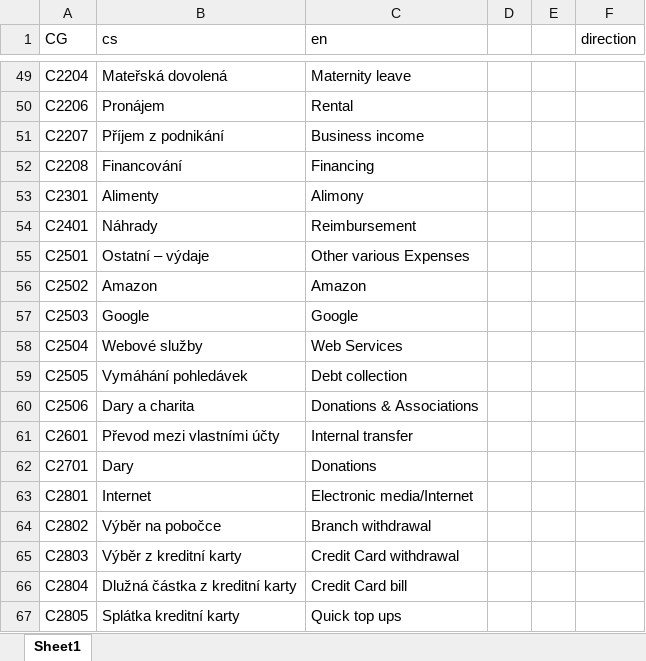
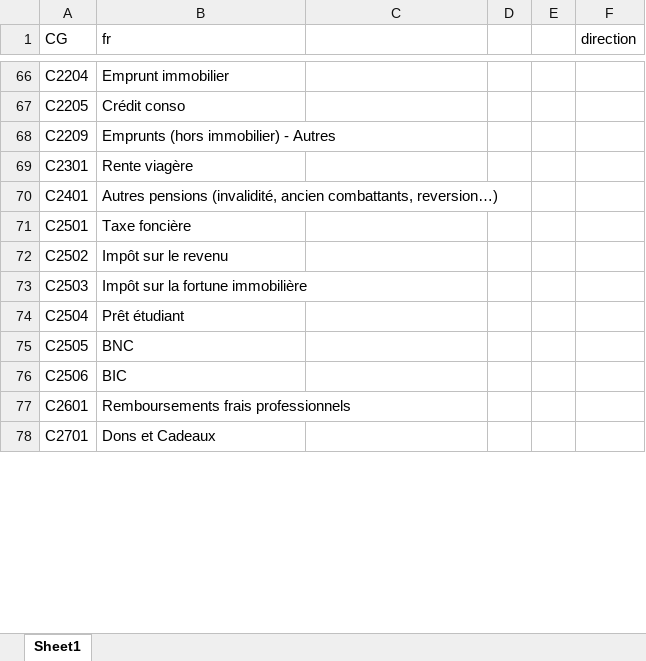
Before and after one commit to lfkiko/ImpApp, an Excel workbook: Scripts/Source/categoryGroups/CategoryGroupsInput.xlsm, sheet Sheet1, drawn as a sheet; only a part is shown, gaps mark what is left out; values as stored, in another font and other column widths than the file's, no cell formats; charts and pictures not drawn; removed rows and columns are numbered as before the commit, all else as after; the diff covers the shown part only; the diff names each change by its address in the sheet, - before the commit and + after, or states it on an @@ line.

```diff
--- a/Scripts/Source/categoryGroups/CategoryGroupsInput.xlsm (sheet Sheet1)
+++ b/Scripts/Source/categoryGroups/CategoryGroupsInput.xlsm (sheet Sheet1)
-B1: cs
+B1: fr
-C1: en
+C1: (empty)
-B66 (fr): Mateřská dovolená
+B66 (fr): Emprunt immobilier
-C66: Maternity leave
+C66: (empty)
-row 50: C2206 | Pronájem | Rental
-row 51: C2207 | Příjem z podnikání | Business income
-row 52: C2208 | Financování | Financing
+row 67: C2205 | Crédit conso
+row 68: C2209 | Emprunts (hors immobilier) - Autres
-B69 (fr): Alimenty
+B69 (fr): Rente viagère
-C69: Alimony
+C69: (empty)
-B70 (fr): Náhrady
+B70 (fr): Autres pensions (invalidité, ancien combattants, reversion…)
-C70: Reimbursement
+C70: (empty)
-B71 (fr): Ostatní – výdaje
+B71 (fr): Taxe foncière
-C71: Other various Expenses
+C71: (empty)
-B72 (fr): Amazon
+B72 (fr): Impôt sur le revenu
-C72: Amazon
+C72: (empty)
-B73 (fr): Google
+B73 (fr): Impôt sur la fortune immobilière
-C73: Google
+C73: (empty)
-B74 (fr): Webové služby
+B74 (fr): Prêt étudiant
-C74: Web Services
+C74: (empty)
-B75 (fr): Vymáhání pohledávek
+B75 (fr): BNC
-C75: Debt collection
+C75: (empty)
-B76 (fr): Dary a charita
+B76 (fr): BIC
-C76: Donations & Associations
+C76: (empty)
-B77 (fr): Převod mezi vlastními účty
+B77 (fr): Remboursements frais professionnels
-C77: Internal transfer
+C77: (empty)
-B78 (fr): Dary
+B78 (fr): Dons et Cadeaux
-C78: Donations
+C78: (empty)
-row 63: C2801 | Internet | Electronic media/Internet
-row 64: C2802 | Výběr na pobočce | Branch withdrawal
-row 65: C2803 | Výběr z kreditní karty | Credit Card withdrawal
-row 66: C2804 | Dlužná částka z kreditní karty | Credit Card bill
-row 67: C2805 | Splátka kreditní karty | Quick top ups
```
Also changed, not shown: 46 added rows, 56 removed rows and 110 edited cells elsewhere in this sheet, cell formats, charts or pictures, Scripts/Source/demoData/demoData.xlsm, Scripts/Source/enableInsights/input_insights.xlsm, 3 other files.
